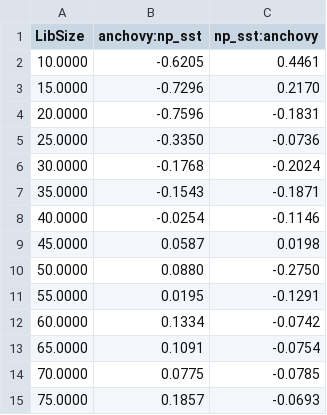
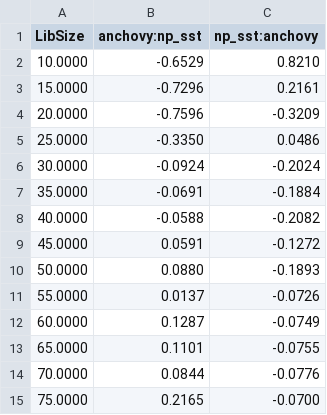
Before and after one commit to SugiharaLab/pyEDM, a CSV file: pyEDM/data/CCM_anch_sst_cppEDM_valid.csv, drawn as a sheet.

```diff
--- a/pyEDM/data/CCM_anch_sst_cppEDM_valid.csv
+++ b/pyEDM/data/CCM_anch_sst_cppEDM_valid.csv
@@ -1,15 +1,15 @@
 LibSize,anchovy:np_sst,np_sst:anchovy
-10.0000,-0.6205,0.4461
-15.0000,-0.7296,0.2170
-20.0000,-0.7596,-0.1831
-25.0000,-0.3350,-0.0736
-30.0000,-0.1768,-0.2024
-35.0000,-0.1543,-0.1871
-40.0000,-0.0254,-0.1146
-45.0000,0.0587,0.0198
-50.0000,0.0880,-0.2750
-55.0000,0.0195,-0.1291
-60.0000,0.1334,-0.0742
-65.0000,0.1091,-0.0754
-70.0000,0.0775,-0.0785
-75.0000,0.1857,-0.0693
+10.0000,-0.6529,0.8210
+15.0000,-0.7296,0.2161
+20.0000,-0.7596,-0.3209
+25.0000,-0.3350,0.0486
+30.0000,-0.0924,-0.2024
+35.0000,-0.0691,-0.1884
+40.0000,-0.0588,-0.2082
+45.0000,0.0591,-0.1272
+50.0000,0.0880,-0.1893
+55.0000,0.0137,-0.0726
+60.0000,0.1287,-0.0749
+65.0000,0.1101,-0.0755
+70.0000,0.0844,-0.0776
+75.0000,0.2165,-0.0700
```
Also changed, not shown: 3 other files.
